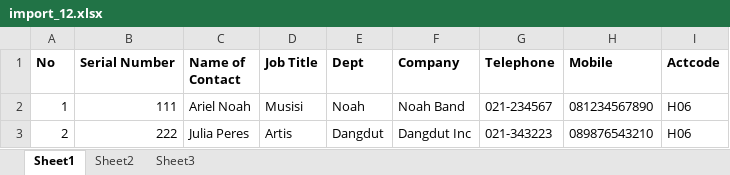
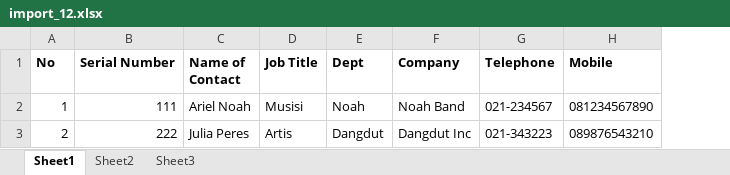
Before and after one commit to adamprasetia/fha2016, an Excel workbook: uploads/import_12.xlsx, sheet Sheet1, drawn as a sheet; values as stored, in another font and other column widths than the file's, no borders; the diff names each change by its address in the sheet, - before the commit and + after, or states it on an @@ line.

```diff
--- a/uploads/import_12.xlsx (sheet Sheet1)
+++ b/uploads/import_12.xlsx (sheet Sheet1)
-column I (Actcode), rows 2-3: H06 | H06
```
Also changed, not shown: 4 other files.
